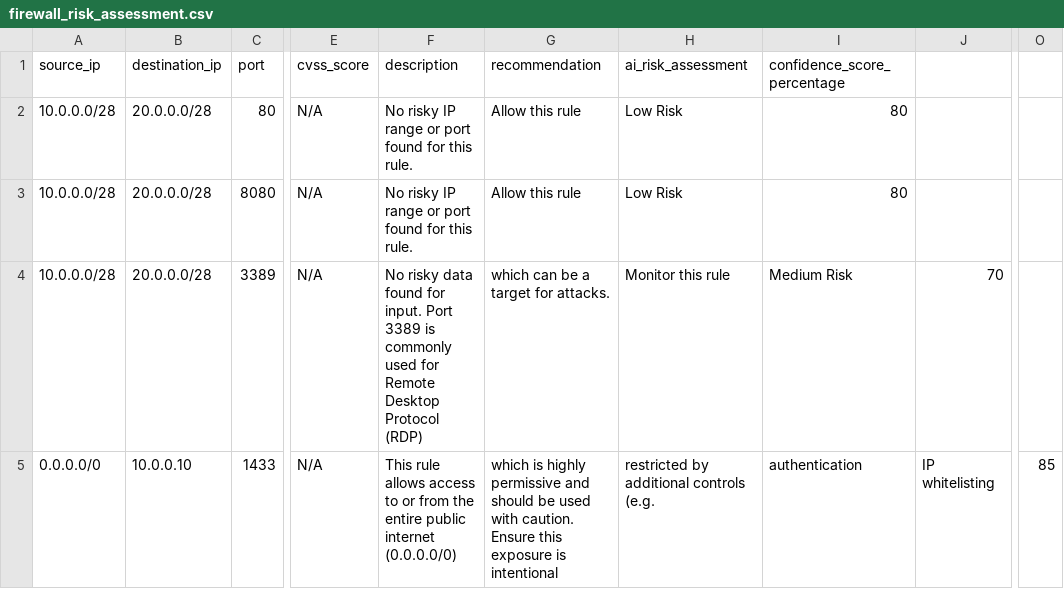
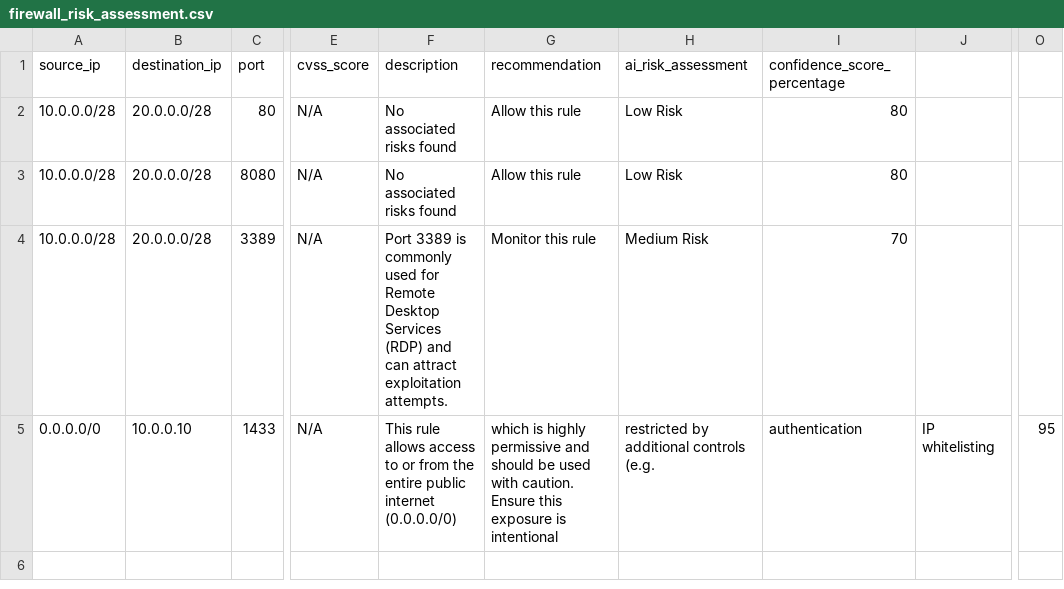
Before and after one commit to limonaluna/firewall-agent-checker, a CSV file: src/results/firewall_risk_assessment.csv, drawn as a sheet; only a part is shown, gaps mark what is left out; the diff names each change by its address in the sheet, - before the commit and + after, or states it on an @@ line.

```diff
--- a/src/results/firewall_risk_assessment.csv
+++ b/src/results/firewall_risk_assessment.csv
-F2:F3 (description): No risky IP range or port found for this rule.
+F2:F3 (description): No associated risks found
-F4 (description): No risky data found for input. Port 3389 is commonly used for Remote Desktop Protocol (RDP)
+F4 (description): Port 3389 is commonly used for Remote Desktop Services (RDP) and can attract exploitation attempts.
-G4 (recommendation): which can be a target for attacks.
+G4 (recommendation): Monitor this rule
-H4 (ai_risk_assessment): Monitor this rule
+H4 (ai_risk_assessment): Medium Risk
-I4 (confidence_score_percentage): Medium Risk
+I4 (confidence_score_percentage): 70
-J4: 70
+J4: (empty)
-O5: 85
+O5: 95
```
Also changed, not shown: 1 other file.
